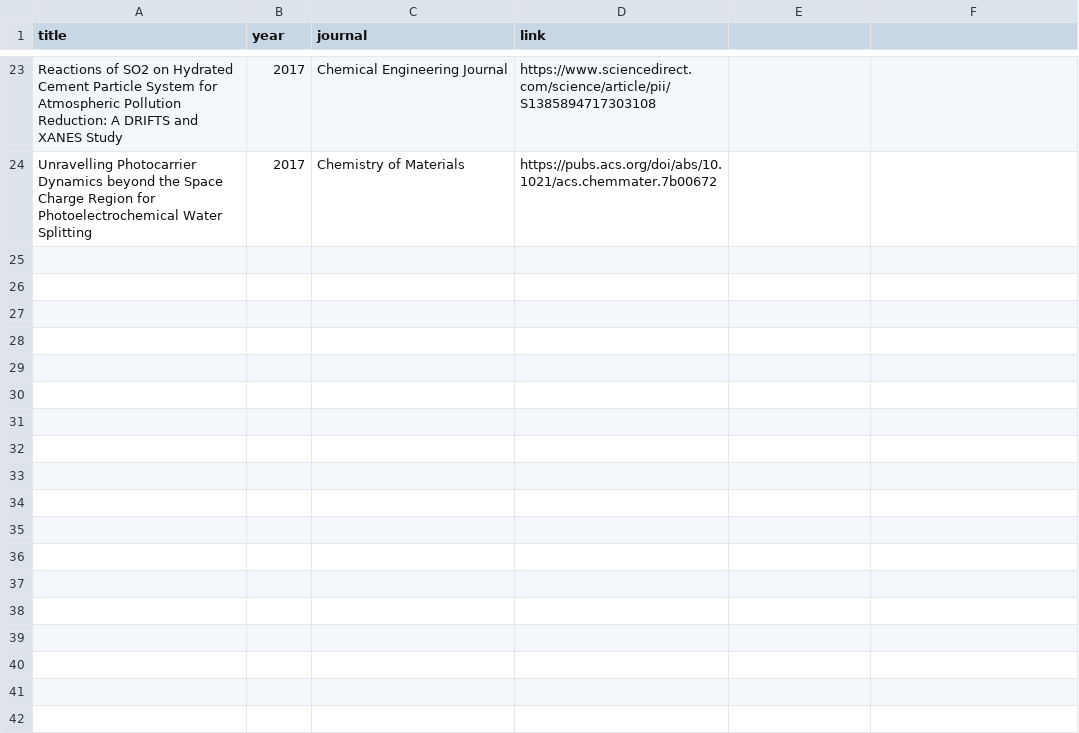
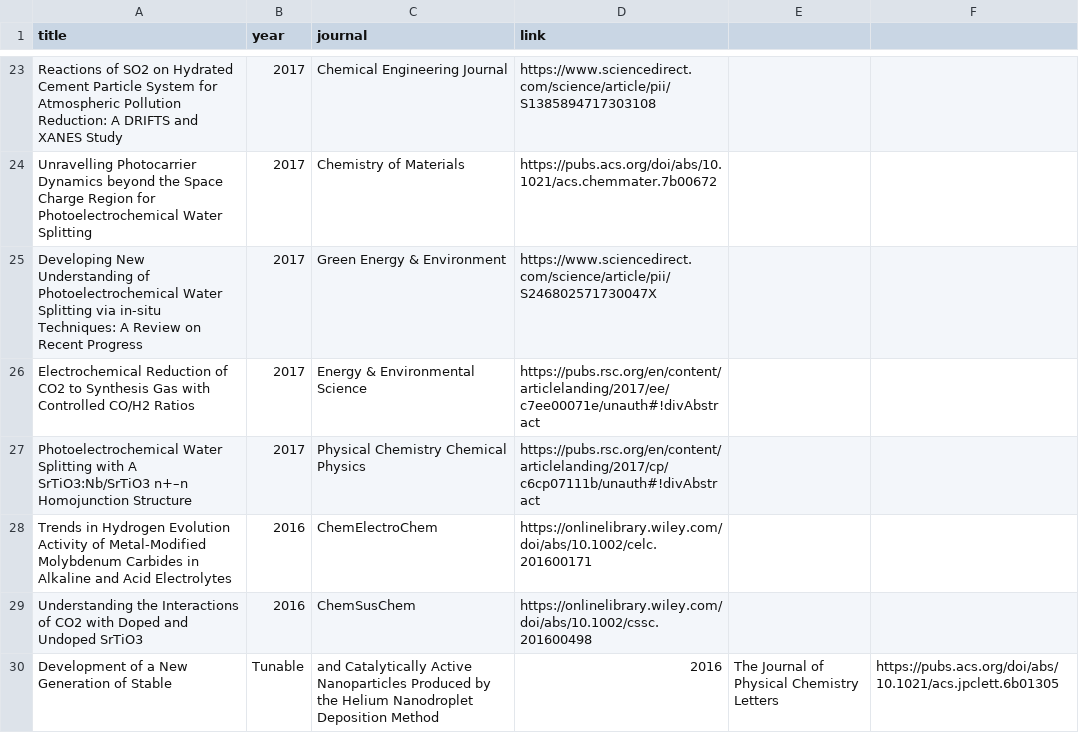
Before and after one commit to wqygh/wqygh.github.io, a CSV file: asset/data/publication_list.csv, drawn as a sheet; only a part is shown, gaps mark what is left out; the diff names each change by its address in the sheet, - before the commit and + after, or states it on an @@ line.

Commit message:
update pub list to 2016

```diff
--- a/asset/data/publication_list.csv
+++ b/asset/data/publication_list.csv
+row 25: Developing New Understanding of Photoelectrochemical Water Splitting via in-situ Techniques: A Review on Recent Progress | 2017 | Green Energy & Environment | https://www.sciencedirect.com/science/article/pii/S246802571730047X
+row 26: Electrochemical Reduction of CO2 to Synthesis Gas with Controlled CO/H2 Ratios | 2017 | Energy & Environmental Science | https://pubs.rsc.org/en/content/articlelanding/2017/ee/c7ee00071e/unauth#!divAbstract
+row 27: Photoelectrochemical Water Splitting with A SrTiO3:Nb/SrTiO3 n+–n Homojunction Structure | 2017 | Physical Chemistry Chemical Physics | https://pubs.rsc.org/en/content/articlelanding/2017/cp/c6cp07111b/unauth#!divAbstract
+row 28: Trends in Hydrogen Evolution Activity of Metal‐Modified Molybdenum Carbides in Alkaline and Acid Electrolytes | 2016 | ChemElectroChem | https://onlinelibrary.wiley.com/doi/abs/10.1002/celc.201600171
+row 29: Understanding the Interactions of CO2 with Doped and Undoped SrTiO3 | 2016 | ChemSusChem | https://onlinelibrary.wiley.com/doi/abs/10.1002/cssc.201600498
+row 30: Development of a New Generation of Stable | Tunable | and Catalytically Active Nanoparticles Produced by the Helium Nanodroplet Deposition Method | 2016 | The Journal of Physical Chemistry Letters | https://pubs.acs.org/doi/abs/10.1021/acs.jpclett.6b01305
```
